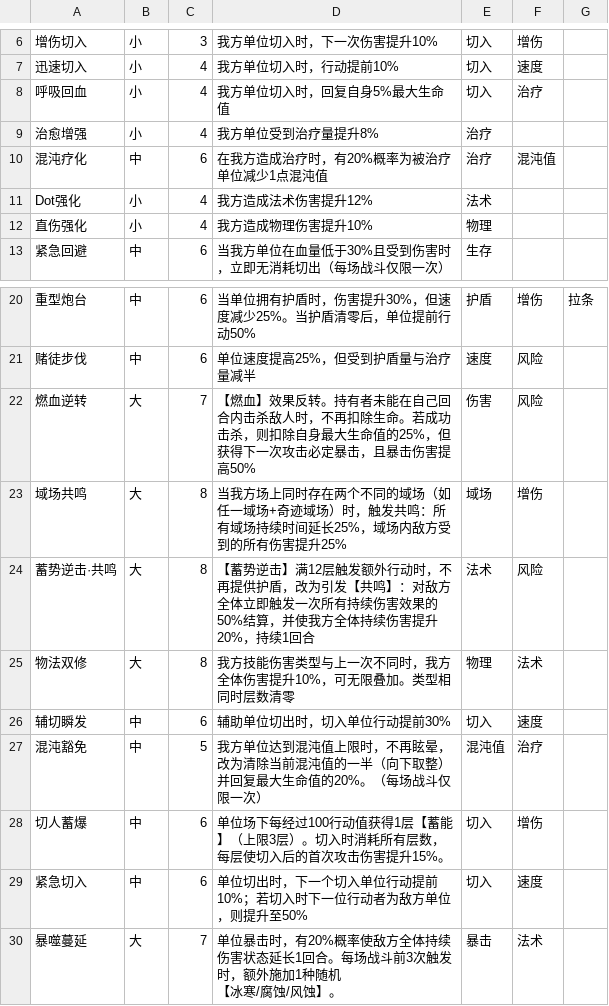
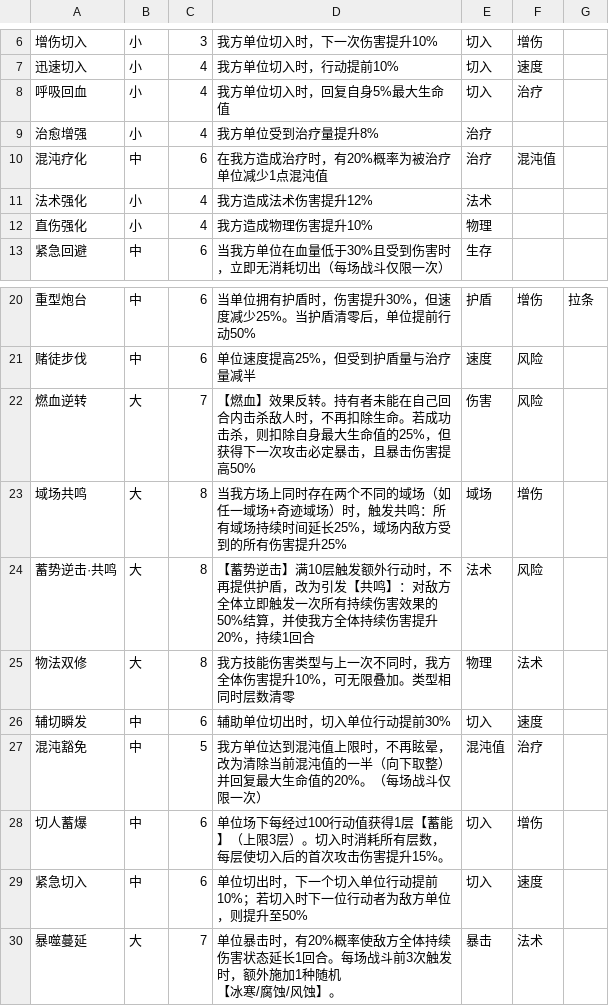
Before and after one commit to RyoBall/TurnChange, a CSV file: Assets/Data/GridModuleData.csv, drawn as a sheet; only a part is shown, gaps mark what is left out.

```diff
--- a/Assets/Data/GridModuleData.csv
+++ b/Assets/Data/GridModuleData.csv
@@ -10,3 +10,3 @@
 混沌疗化,中,6,在我方造成治疗时，有20%概率为被治疗单位减少1点混沌值,治疗,混沌值,
-Dot强化,小,4,我方造成法术伤害提升12%,法术,,
+法术强化,小,4,我方造成法术伤害提升12%,法术,,
 直伤强化,小,4,我方造成物理伤害提升10%,物理,,
@@ -23,3 +23,3 @@ Dot强化,小,4,我方造成法术伤害提升12%,法术,,
 域场共鸣,大,8,当我方场上同时存在两个不同的域场（如任一域场+奇迹域场）时，触发共鸣：所有域场持续时间延长25%，域场内敌方受到的所有伤害提升25%,域场,增伤,
-蓄势逆击·共鸣,大,8,【蓄势逆击】满12层触发额外行动时，不再提供护盾，改为引发【共鸣】：对敌方全体立即触发一次所有持续伤害效果的50%结算，并使我方全体持续伤害提升20%，持续1回合,法术,风险,
+蓄势逆击·共鸣,大,8,【蓄势逆击】满10层触发额外行动时，不再提供护盾，改为引发【共鸣】：对敌方全体立即触发一次所有持续伤害效果的50%结算，并使我方全体持续伤害提升20%，持续1回合,法术,风险,
 物法双修,大,8,我方技能伤害类型与上一次不同时，我方全体伤害提升10%，可无限叠加。类型相同时层数清零,物理,法术,
```
Also changed, not shown: Assets/Data/EnemyData.csv, Assets/Data/EnemySkillData.csv, 49 other files.
